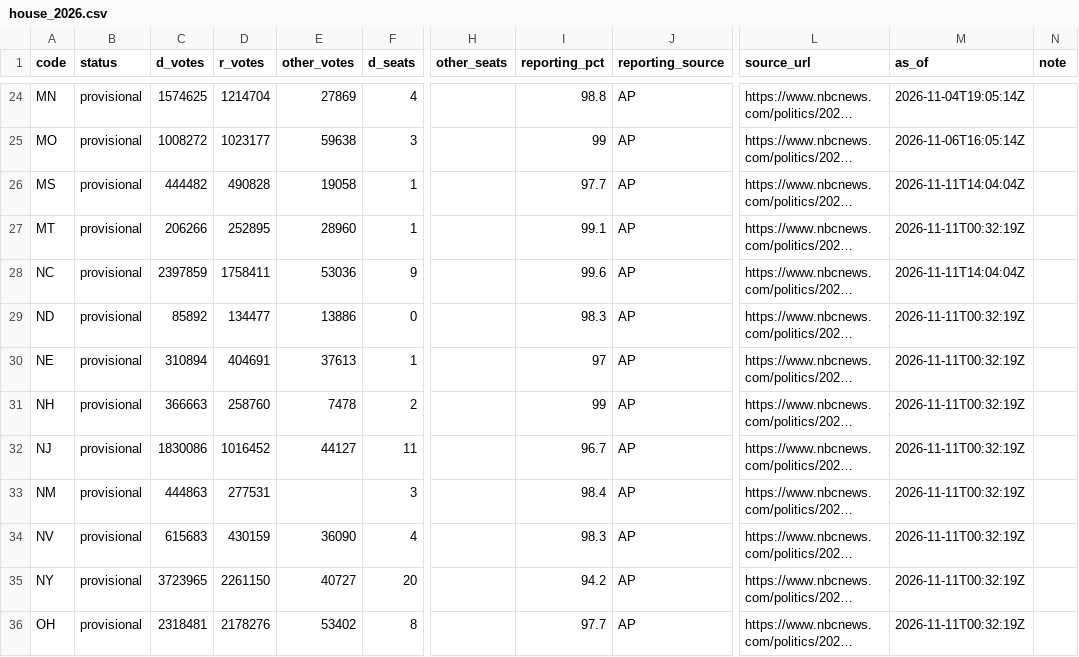
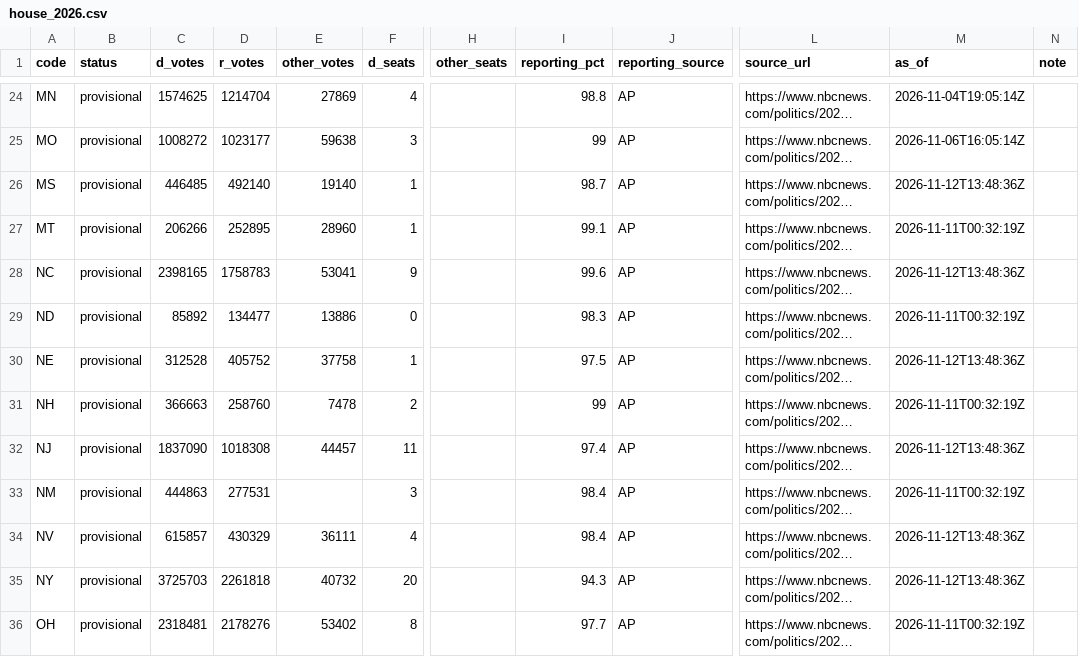
Before and after one commit to axelhufford/the-proportional-house, a CSV file: data-pipeline/results/house_2026.csv, drawn as a sheet; only a part is shown, gaps mark what is left out; long unchanged cells end in …; the diff covers the shown part only; the diff names each change by its address in the sheet, - before the commit and + after, or states it on an @@ line.

```diff
--- a/data-pipeline/results/house_2026.csv
+++ b/data-pipeline/results/house_2026.csv
-C26 (d_votes): 444482
+C26 (d_votes): 446485
-D26 (r_votes): 490828
+D26 (r_votes): 492140
-E26 (other_votes): 19058
+E26 (other_votes): 19140
-I26 (reporting_pct): 97.7
+I26 (reporting_pct): 98.7
-M26 (as_of): 2026-11-11T14:04:04Z
+M26 (as_of): 2026-11-12T13:48:36Z
-C28 (d_votes): 2397859
+C28 (d_votes): 2398165
-D28 (r_votes): 1758411
+D28 (r_votes): 1758783
-E28 (other_votes): 53036
+E28 (other_votes): 53041
-M28 (as_of): 2026-11-11T14:04:04Z
+M28 (as_of): 2026-11-12T13:48:36Z
-C30 (d_votes): 310894
+C30 (d_votes): 312528
-D30 (r_votes): 404691
+D30 (r_votes): 405752
-E30 (other_votes): 37613
+E30 (other_votes): 37758
-I30 (reporting_pct): 97
+I30 (reporting_pct): 97.5
-M30 (as_of): 2026-11-11T00:32:19Z
+M30 (as_of): 2026-11-12T13:48:36Z
-C32 (d_votes): 1830086
+C32 (d_votes): 1837090
-D32 (r_votes): 1016452
+D32 (r_votes): 1018308
-E32 (other_votes): 44127
+E32 (other_votes): 44457
-I32 (reporting_pct): 96.7
+I32 (reporting_pct): 97.4
-M32 (as_of): 2026-11-11T00:32:19Z
+M32 (as_of): 2026-11-12T13:48:36Z
-C34 (d_votes): 615683
+C34 (d_votes): 615857
-D34 (r_votes): 430159
+D34 (r_votes): 430329
-E34 (other_votes): 36090
+E34 (other_votes): 36111
-I34 (reporting_pct): 98.3
+I34 (reporting_pct): 98.4
-M34:M35 (as_of): 2026-11-11T00:32:19Z
+M34:M35 (as_of): 2026-11-12T13:48:36Z
-C35 (d_votes): 3723965
+C35 (d_votes): 3725703
-D35 (r_votes): 2261150
+D35 (r_votes): 2261818
-E35 (other_votes): 40727
+E35 (other_votes): 40732
-I35 (reporting_pct): 94.2
+I35 (reporting_pct): 94.3
```
Also changed, not shown: 56 edited cells elsewhere in this file, data-pipeline/results/race_calls_2026.csv.
